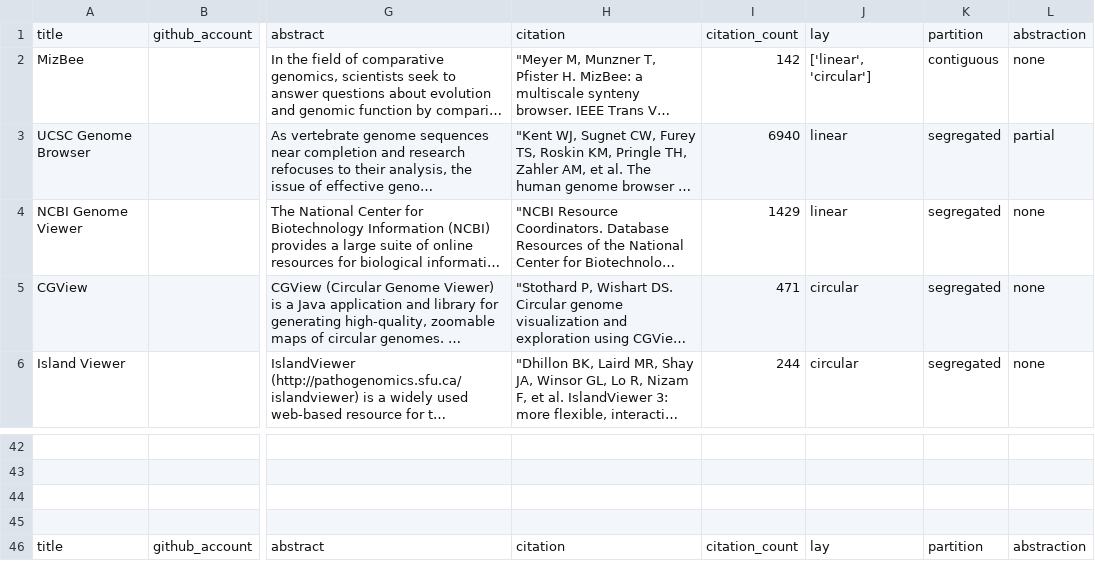
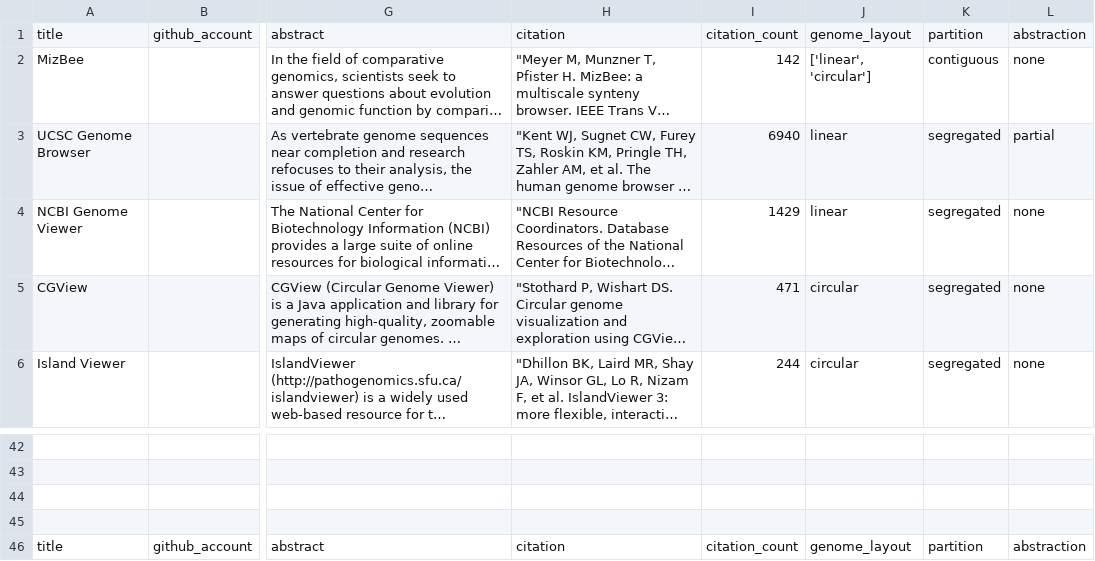
Before and after one commit to hms-dbmi/genocat, a CSV file: csv_to_yaml/data.csv, drawn as a sheet; only a part is shown, gaps mark what is left out; long unchanged cells end in …; the diff names each change by its address in the sheet, - before the commit and + after, or states it on an @@ line.

Commit message:
lay --> genome_layout

```diff
--- a/csv_to_yaml/data.csv
+++ b/csv_to_yaml/data.csv
-J1: lay
+J1: genome_layout
-J46: lay
+J46: genome_layout
```
Also changed, not shown: 46 other files.
